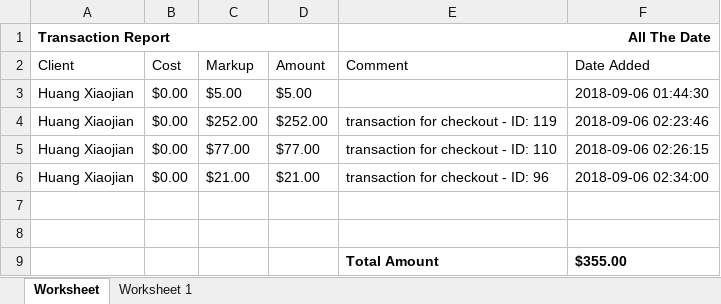
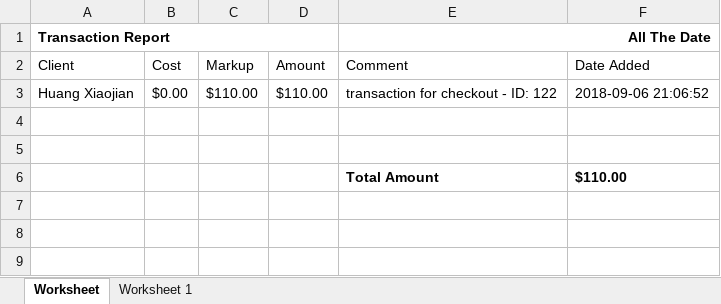
Before and after one commit to que2018/c3, an Excel workbook: admin/assets/file/export/transaction.xlsx, sheet Worksheet, drawn as a sheet; values as stored, in another font and other column widths than the file's, no borders; removed rows and columns are numbered as before the commit, all else as after; the diff names each change by its address in the sheet, - before the commit and + after, or states it on an @@ line.

```diff
--- a/admin/assets/file/export/transaction.xlsx (sheet Worksheet)
+++ b/admin/assets/file/export/transaction.xlsx (sheet Worksheet)
-row 3: Huang Xiaojian | $0.00 | $5.00 | $5.00 |  | 2018-09-06 01:44:30
-row 4: Huang Xiaojian | $0.00 | $252.00 | $252.00 | transaction for checkout - ID: 119 | 2018-09-06 02:23:46
-C3 (Markup): $77.00
+C3 (Markup): $110.00
-D3 (Amount): $77.00
+D3 (Amount): $110.00
-E3 (Comment): transaction for checkout - ID: 110
+E3 (Comment): transaction for checkout - ID: 122
-F3 (Date Added): 2018-09-06 02:26:15
+F3 (Date Added): 2018-09-06 21:06:52
-row 6: Huang Xiaojian | $0.00 | $21.00 | $21.00 | transaction for checkout - ID: 96 | 2018-09-06 02:34:00
-F6 (Date Added): $355.00
+F6 (Date Added): $110.00
```
Also changed, not shown: admin/assets/file/export/checkin.xlsx, admin/assets/file/export/checkout.xlsx, 41 other files.
